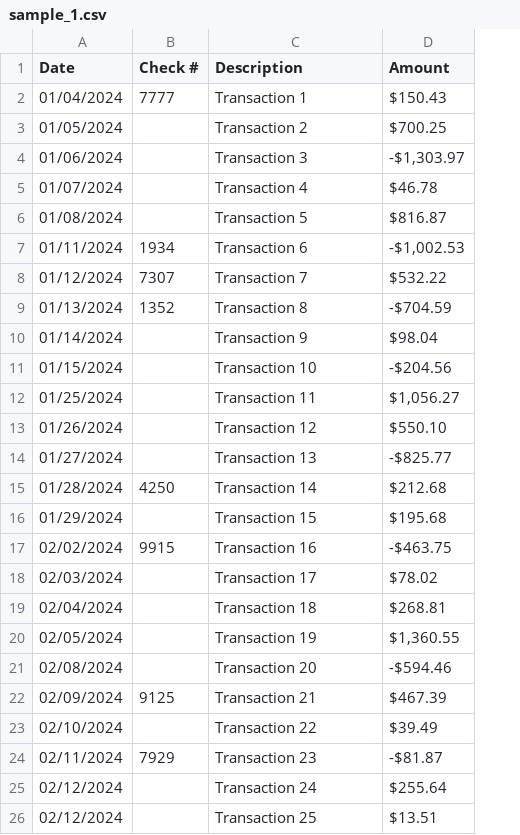
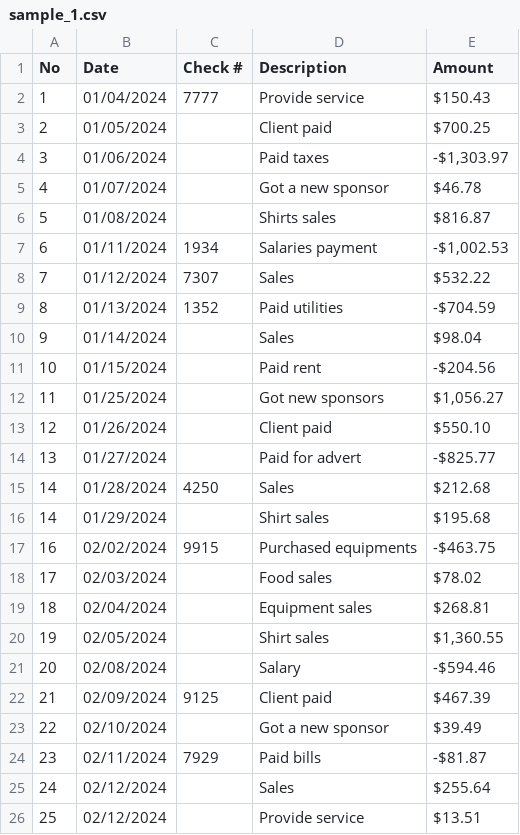
Before and after one commit to gbabohernest/csv_transactions_parser, a CSV file: transaction_files/sample_1.csv, drawn as a sheet; addresses are those after the commit; the diff names each change by its address in the sheet, - before the commit and + after, or states it on an @@ line.

Commit message:
update transaction file

```diff
--- a/transaction_files/sample_1.csv
+++ b/transaction_files/sample_1.csv
+column A (No), rows 2-26: 1 | 2 | 3 | 4 | 5 | 6 | 7 | 8 | 9 | 10 | 11 | 12 | 13 | 14 | 14 | 16 | 17 | 18 | 19 | 20 | 21 | 22 | 23 | 24 | 25
-D2 (Description): Transaction 1
+D2 (Description): Provide service
-D3 (Description): Transaction 2
+D3 (Description): Client paid
-D4 (Description): Transaction 3
+D4 (Description): Paid taxes
-D5 (Description): Transaction 4
+D5 (Description): Got a new sponsor
-D6 (Description): Transaction 5
+D6 (Description): Shirts sales
-D7 (Description): Transaction 6
+D7 (Description): Salaries payment
-D8 (Description): Transaction 7
+D8 (Description): Sales
-D9 (Description): Transaction 8
+D9 (Description): Paid utilities
-D10 (Description): Transaction 9
+D10 (Description): Sales
-D11 (Description): Transaction 10
+D11 (Description): Paid rent
-D12 (Description): Transaction 11
+D12 (Description): Got new sponsors
-D13 (Description): Transaction 12
+D13 (Description): Client paid
-D14 (Description): Transaction 13
+D14 (Description): Paid for advert
-D15 (Description): Transaction 14
+D15 (Description): Sales
-D16 (Description): Transaction 15
+D16 (Description): Shirt sales
-D17 (Description): Transaction 16
+D17 (Description): Purchased equipments
-D18 (Description): Transaction 17
+D18 (Description): Food sales
-D19 (Description): Transaction 18
+D19 (Description): Equipment sales
-D20 (Description): Transaction 19
+D20 (Description): Shirt sales
-D21 (Description): Transaction 20
+D21 (Description): Salary
-D22 (Description): Transaction 21
+D22 (Description): Client paid
-D23 (Description): Transaction 22
+D23 (Description): Got a new sponsor
-D24 (Description): Transaction 23
+D24 (Description): Paid bills
-D25 (Description): Transaction 24
+D25 (Description): Sales
-D26 (Description): Transaction 25
+D26 (Description): Provide service
```
